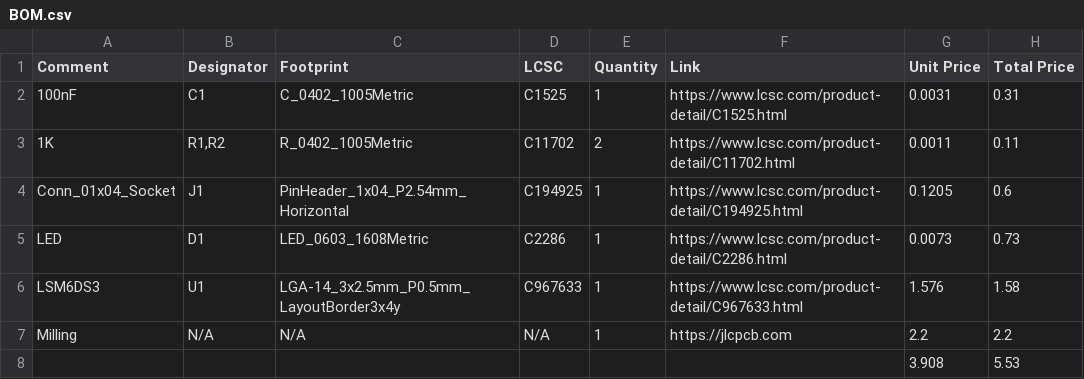
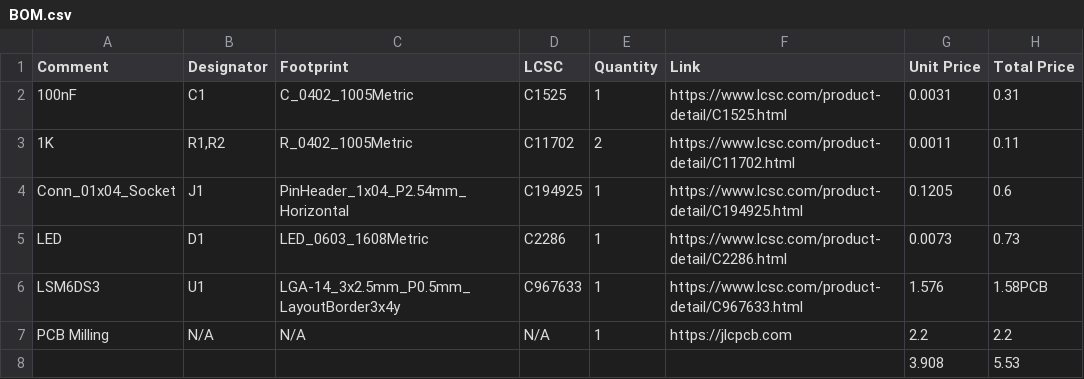
Before and after one commit to TTF-fog/ULTRASprig, a CSV file: Expansions/IMUBreakout/BOM.csv, drawn as a sheet.

Commit message:
idk boss

```diff
--- a/Expansions/IMUBreakout/BOM.csv
+++ b/Expansions/IMUBreakout/BOM.csv
@@ -5,4 +5,4 @@ Conn_01x04_Socket,J1,PinHeader_1x04_P2.54mm_Horizontal,C194925,1,https://www.lcs
 LED,D1,LED_0603_1608Metric,C2286,1,https://www.lcsc.com/product-detail/C2286.html,0.0073,0.73
-LSM6DS3,U1,LGA-14_3x2.5mm_P0.5mm_LayoutBorder3x4y,C967633,1,https://www.lcsc.com/product-detail/C967633.html,1.576,1.58
-Milling,N/A,N/A, N/A,1,https://jlcpcb.com,2.2,2.2
+LSM6DS3,U1,LGA-14_3x2.5mm_P0.5mm_LayoutBorder3x4y,C967633,1,https://www.lcsc.com/product-detail/C967633.html,1.576,1.58PCB
+PCB Milling,N/A,N/A, N/A,1,https://jlcpcb.com,2.2,2.2
 ,,,,,,3.908,5.53
```
